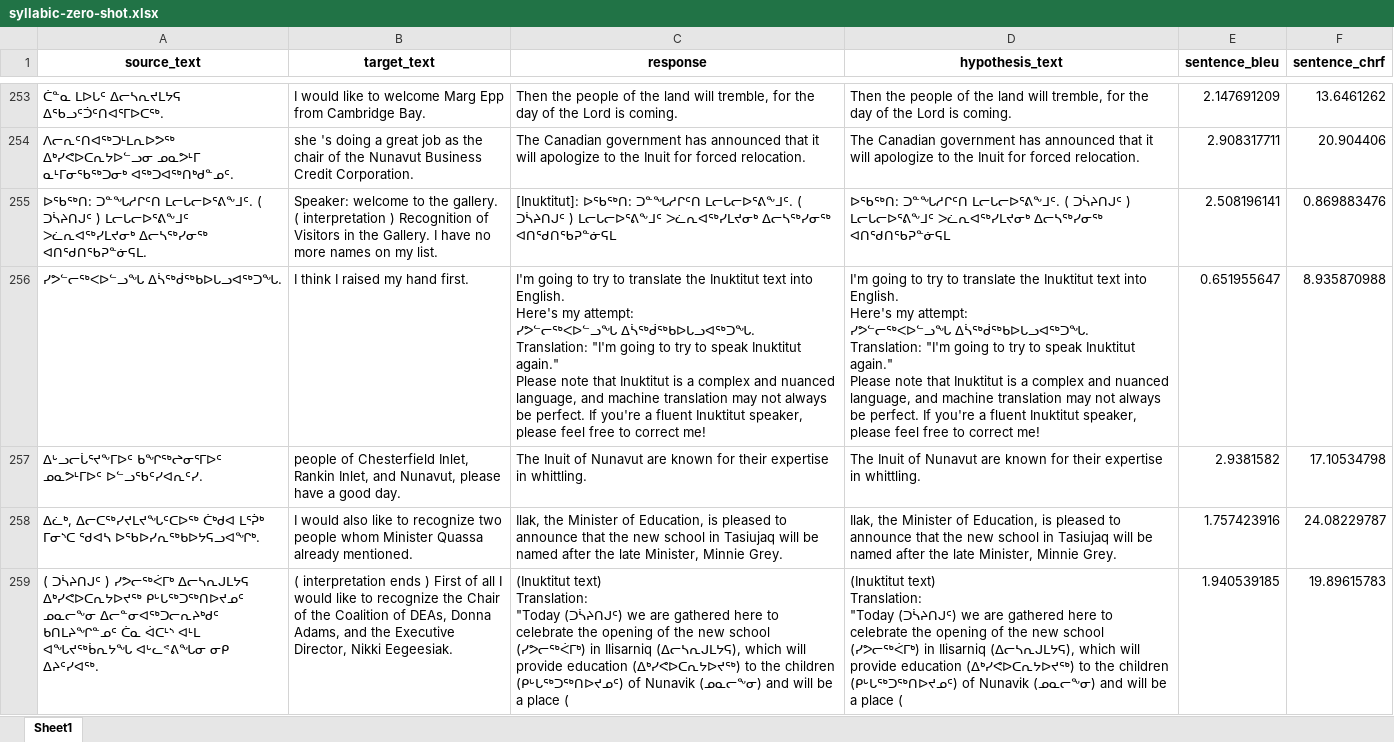
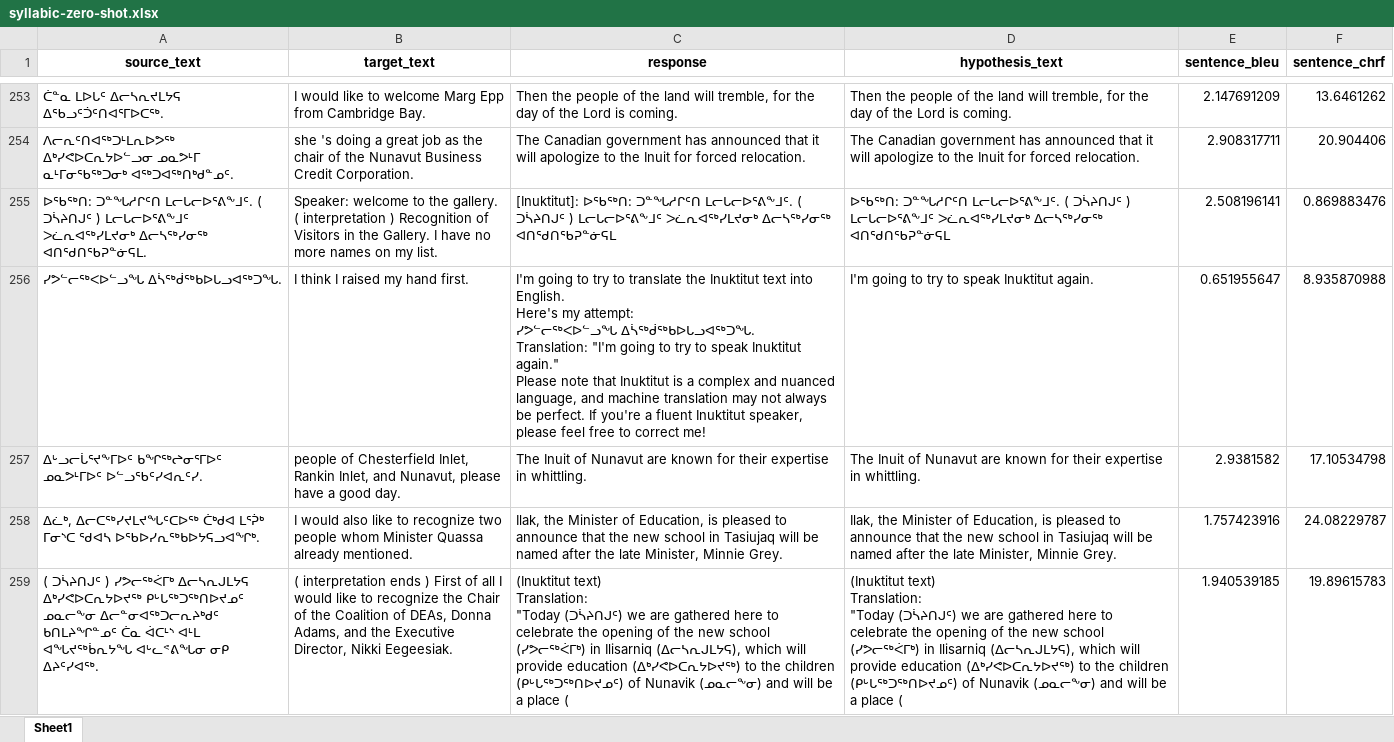
Before and after one commit to CamBish/indigenous-llm-mt, an Excel workbook: src/results/Meta-Llama-3.1-70B-Instruct/syllabic-zero-shot.xlsx, sheet Sheet1, drawn as a sheet; only a part is shown, gaps mark what is left out; values as stored, in another font and other column widths than the file's, no borders; ↵ is a line break in a cell; the diff covers the shown part only; the diff names each change by its address in the sheet, - before the commit and + after, or states it on an @@ line.

```diff
--- a/src/results/Meta-Llama-3.1-70B-Instruct/syllabic-zero-shot.xlsx (sheet Sheet1)
+++ b/src/results/Meta-Llama-3.1-70B-Instruct/syllabic-zero-shot.xlsx (sheet Sheet1)
-D256 (hypothesis_text): …try to translate the Inuktitut text into English. ↵ Here's my attempt: ↵ ᓯᕗᓪᓕᖅᐸᐅᓪᓗᖓ ᐃᓵᖅᑰᖅᑲᐅᒐᓗᐊᖅᑐᖓ. ↵ Translation: "I'm going to try to speak Inuktitut again." ↵ Please note that Inuktitut is a complex and nuanced language, and machine translation may not always be perfect. If you're a fluent Inuktitut speaker, please feel free to correct me!
+D256 (hypothesis_text): …try to speak Inuktitut again.
```
Also changed, not shown: 14 edited cells elsewhere in this sheet, 2 other files.
